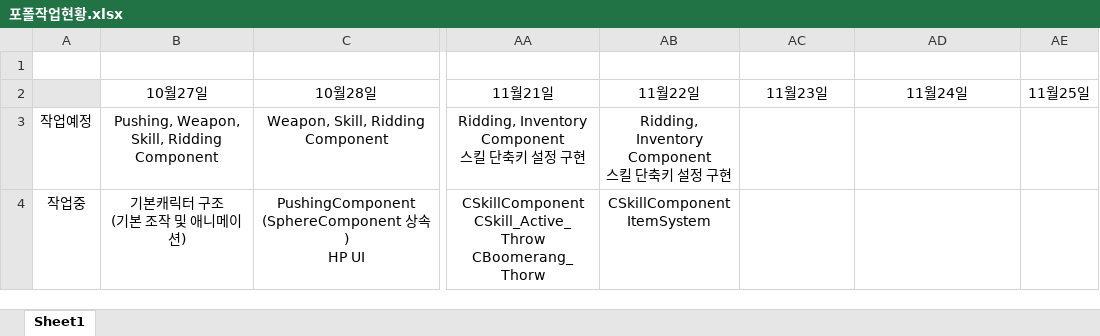
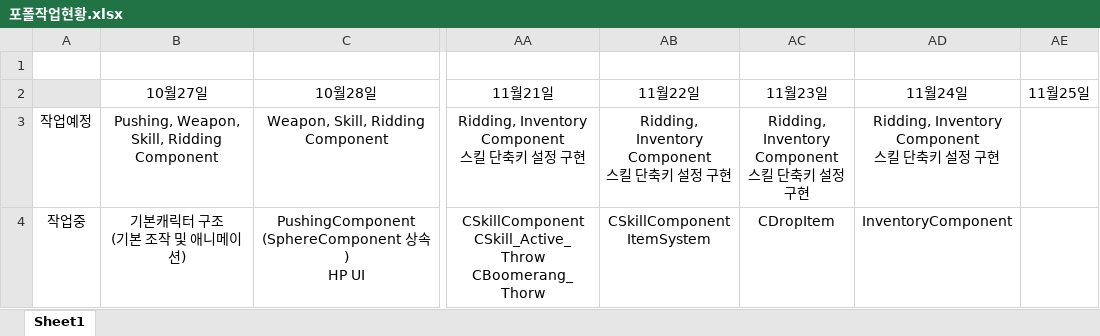
Before and after one commit to 677283/UnrealCPP, an Excel workbook: 포폴작업현황.xlsx, sheet Sheet1, drawn as a sheet; only a part is shown, gaps mark what is left out; values as stored, in another font and other column widths than the file's, no borders; ↵ is a line break in a cell; the diff covers the shown part only; the diff names each change by its address in the sheet, - before the commit and + after, or states it on an @@ line.

```diff
--- a/포폴작업현황.xlsx (sheet Sheet1)
+++ b/포폴작업현황.xlsx (sheet Sheet1)
-AC3: (empty)
+AC3: Ridding, Inventory ↵ Component ↵ 스킬 단축키 설정 구현
-AD3: (empty)
+AD3: Ridding, Inventory ↵ Component ↵ 스킬 단축키 설정 구현
-AC4: (empty)
+AC4: CDropItem
-AD4: (empty)
+AD4: InventoryComponent
```
Also changed, not shown: 2 edited cells elsewhere in this sheet, 2 other files.
